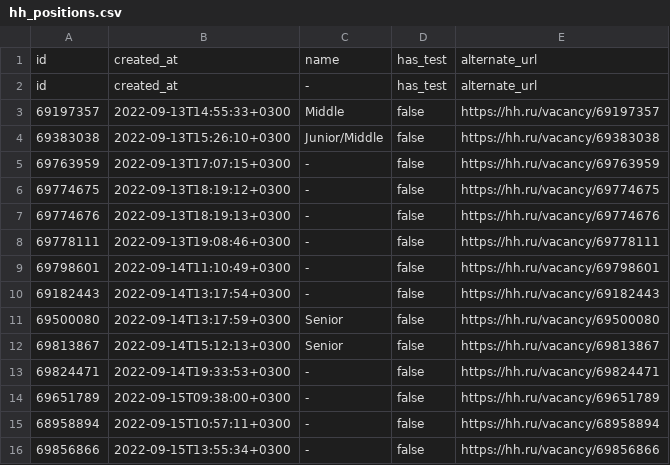
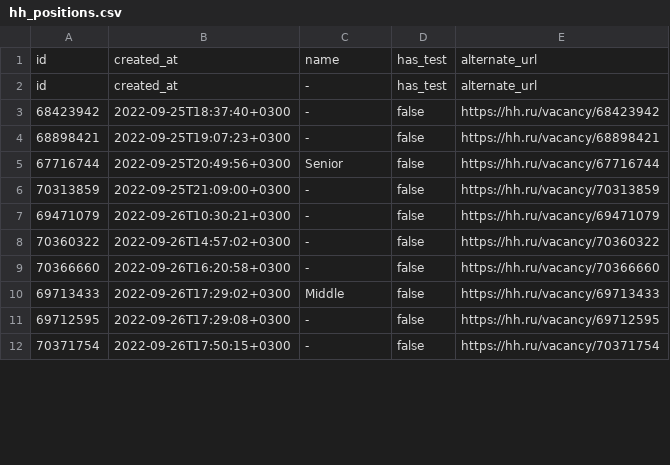
Before and after one commit to Apazidii/42PiscinePythonDS, a CSV file: day00/ex03/hh_positions.csv, drawn as a sheet; only a part is shown; the diff covers the shown part only.

```diff
--- a/day00/ex03/hh_positions.csv
+++ b/day00/ex03/hh_positions.csv
@@ -2,15 +2,11 @@
 "id","created_at","-","has_test","alternate_url"
-"69197357","2022-09-13T14:55:33+0300","Middle",false,"https://hh.ru/vacancy/69197357"
-"69383038","2022-09-13T15:26:10+0300","Junior/Middle",false,"https://hh.ru/vacancy/69383038"
-"69763959","2022-09-13T17:07:15+0300","-",false,"https://hh.ru/vacancy/69763959"
-"69774675","2022-09-13T18:19:12+0300","-",false,"https://hh.ru/vacancy/69774675"
-"69774676","2022-09-13T18:19:13+0300","-",false,"https://hh.ru/vacancy/69774676"
-"69778111","2022-09-13T19:08:46+0300","-",false,"https://hh.ru/vacancy/69778111"
-"69798601","2022-09-14T11:10:49+0300","-",false,"https://hh.ru/vacancy/69798601"
-"69182443","2022-09-14T13:17:54+0300","-",false,"https://hh.ru/vacancy/69182443"
-"69500080","2022-09-14T13:17:59+0300","Senior",false,"https://hh.ru/vacancy/69500080"
-"69813867","2022-09-14T15:12:13+0300","Senior",false,"https://hh.ru/vacancy/69813867"
-"69824471","2022-09-14T19:33:53+0300","-",false,"https://hh.ru/vacancy/69824471"
-"69651789","2022-09-15T09:38:00+0300","-",false,"https://hh.ru/vacancy/69651789"
-"68958894","2022-09-15T10:57:11+0300","-",false,"https://hh.ru/vacancy/68958894"
-"69856866","2022-09-15T13:55:34+0300","-",false,"https://hh.ru/vacancy/69856866"
+"68423942","2022-09-25T18:37:40+0300","-",false,"https://hh.ru/vacancy/68423942"
+"68898421","2022-09-25T19:07:23+0300","-",false,"https://hh.ru/vacancy/68898421"
+"67716744","2022-09-25T20:49:56+0300","Senior",false,"https://hh.ru/vacancy/67716744"
+"70313859","2022-09-25T21:09:00+0300","-",false,"https://hh.ru/vacancy/70313859"
+"69471079","2022-09-26T10:30:21+0300","-",false,"https://hh.ru/vacancy/69471079"
+"70360322","2022-09-26T14:57:02+0300","-",false,"https://hh.ru/vacancy/70360322"
+"70366660","2022-09-26T16:20:58+0300","-",false,"https://hh.ru/vacancy/70366660"
+"69713433","2022-09-26T17:29:02+0300","Middle",false,"https://hh.ru/vacancy/69713433"
+"69712595","2022-09-26T17:29:08+0300","-",false,"https://hh.ru/vacancy/69712595"
+"70371754","2022-09-26T17:50:15+0300","-",false,"https://hh.ru/vacancy/70371754"
```
Also changed, not shown: 5 added rows, 1 removed row and 13 edited cells elsewhere in this file, day00/ex01/hh.csv, 50 other files.
